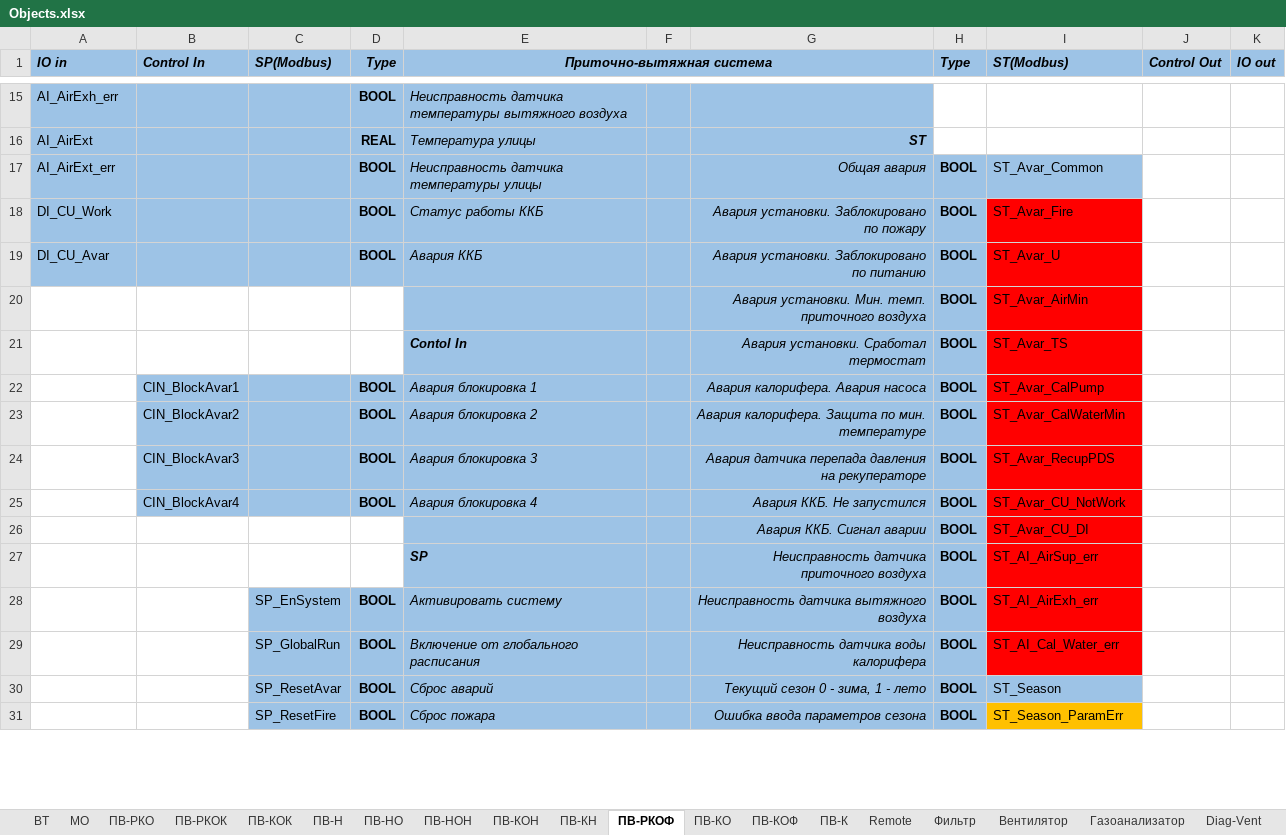
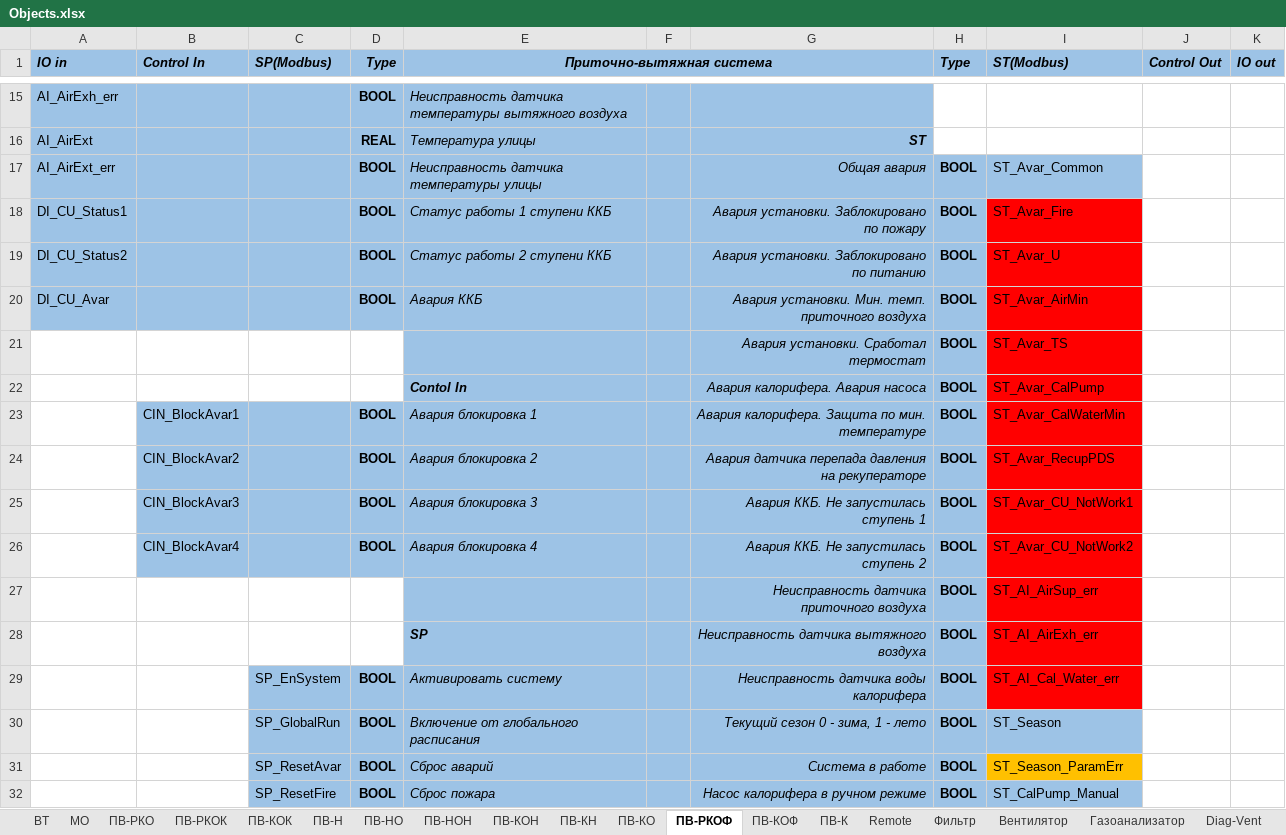
Before and after one commit to artrus/EcoStruxureConfigurator, an Excel workbook: EcoStruxureConfigurator/_Res/Objects.xlsx, sheet ПВ-РКОФ, drawn as a sheet; only a part is shown, gaps mark what is left out; values as stored, in another font and other column widths than the file's, no borders; removed rows and columns are numbered as before the commit, all else as after; the diff covers the shown part only; the diff names each change by its address in the sheet, - before the commit and + after, or states it on an @@ line.

```diff
--- a/EcoStruxureConfigurator/_Res/Objects.xlsx (sheet ПВ-РКОФ)
+++ b/EcoStruxureConfigurator/_Res/Objects.xlsx (sheet ПВ-РКОФ)
@@ sheet tab order changed: ВТ | МО | ПВ-РКО | ПВ-РКОК | ПВ-КОК | ПВ-Н | ПВ-НО | ПВ-НОН | ПВ-КОН | ПВ-КН | ПВ-КО | ПВ-РКОФ | ПВ-КОФ | ПВ-К | Remote | Фильтр | Вентилятор | Газоанализатор | Diag-Vent @@
-A18 (IO in): DI_CU_Work
+A18 (IO in): DI_CU_Status1
-E18 (Приточно-вытяжная система): Статус работы ККБ
+E18 (Приточно-вытяжная система): Статус работы 1 ступени ККБ
+row 19: DI_CU_Status2 |  |  | BOOL | Статус работы 2 ступени ККБ |  | Авария установки. Заблокировано по питанию | BOOL | ST_Avar_U
-G20: Авария установки. Заблокировано по питанию
+G20: Авария установки. Мин. темп. приточного воздуха
-I20 (ST(Modbus)): ST_Avar_U
+I20 (ST(Modbus)): ST_Avar_AirMin
-row 20:  |  |  |  |  |  | Авария установки. Мин. темп. приточного воздуха | BOOL | ST_Avar_AirMin
-E21 (Приточно-вытяжная система): Contol In
+E21 (Приточно-вытяжная система): (empty)
+row 22:  |  |  |  | Contol In |  | Авария калорифера. Авария насоса | BOOL | ST_Avar_CalPump
-G23: Авария калорифера. Авария насоса
+G23: Авария калорифера. Защита по мин. температуре
-I23 (ST(Modbus)): ST_Avar_CalPump
+I23 (ST(Modbus)): ST_Avar_CalWaterMin
-G24: Авария калорифера. Защита по мин. температуре
+G24: Авария датчика перепада давления на рекуператоре
-I24 (ST(Modbus)): ST_Avar_CalWaterMin
+I24 (ST(Modbus)): ST_Avar_RecupPDS
-G25: Авария датчика перепада давления на рекуператоре
+G25: Авария ККБ. Не запустилась ступень 1
-I25 (ST(Modbus)): ST_Avar_RecupPDS
+I25 (ST(Modbus)): ST_Avar_CU_NotWork1
-G26: Авария ККБ. Не запустился
+G26: Авария ККБ. Не запустилась ступень 2
-I26 (ST(Modbus)): ST_Avar_CU_NotWork
+I26 (ST(Modbus)): ST_Avar_CU_NotWork2
-row 26:  |  |  |  |  |  | Авария ККБ. Сигнал аварии | BOOL | ST_Avar_CU_DI
+row 27:  |  |  |  |  |  | Неисправность датчика приточного воздуха | BOOL | ST_AI_AirSup_err
-G28: Неисправность датчика приточного воздуха
+G28: Неисправность датчика вытяжного воздуха
-I28 (ST(Modbus)): ST_AI_AirSup_err
+I28 (ST(Modbus)): ST_AI_AirExh_err
-G29: Неисправность датчика вытяжного воздуха
+G29: Неисправность датчика воды калорифера
-I29 (ST(Modbus)): ST_AI_AirExh_err
+I29 (ST(Modbus)): ST_AI_Cal_Water_err
-G30: Неисправность датчика воды калорифера
+G30: Текущий сезон 0 - зима, 1 - лето
-I30 (ST(Modbus)): ST_AI_Cal_Water_err
+I30 (ST(Modbus)): ST_Season
-I30 fill: #FF0000
+I30 fill: #9DC3E6
-G31: Текущий сезон 0 - зима, 1 - лето
+G31: Система в работе
-I31 (ST(Modbus)): ST_Season
+I31 (ST(Modbus)): ST_Season_ParamErr
-I31 fill: #9DC3E6
+I31 fill: #FFC000
-G32: Ошибка ввода параметров сезона
+G32: Насос калорифера в ручном режиме
-I32 (ST(Modbus)): ST_Season_ParamErr
+I32 (ST(Modbus)): ST_CalPump_Manual
-I32 fill: #FFC000
+I32 fill: #9DC3E6
```
Also changed, not shown: 5 added rows, 5 removed rows, 94 edited cells and cell formats elsewhere in this sheet, sheet ПВ-КОФ, sheet ПВ-КОК, sheet ПВ-Н, sheet ПВ-НО, sheet ПВ-РКОК, sheet ВТ, 8 more sheets, other sheet tabs, 30 other files.
